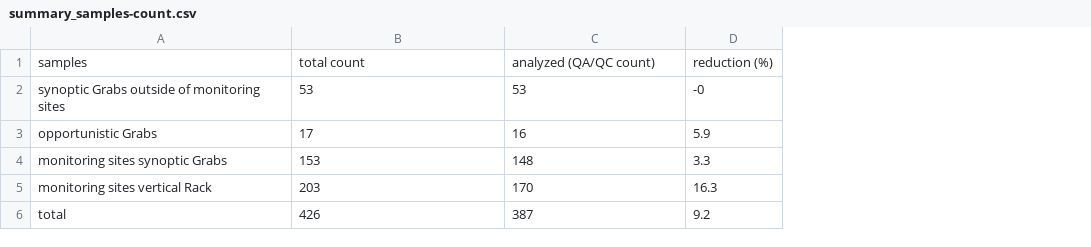
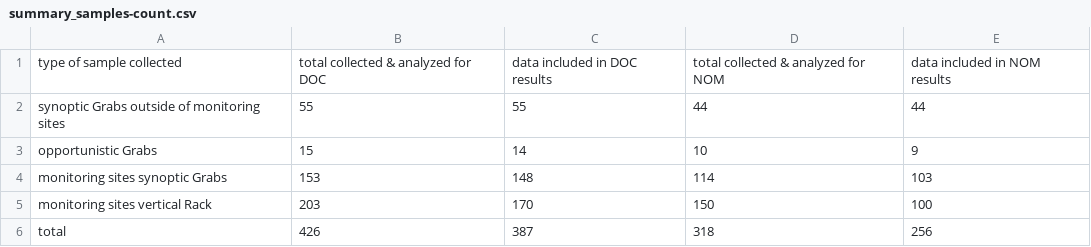
Before and after one commit to HJMcSorley/UBC_MSc_thesis, a CSV file: R-outputs_UBC-forWater-MSc_HMc/tables/summary_samples-count.csv, drawn as a sheet; removed rows and columns are numbered as before the commit, all else as after; the diff names each change by its address in the sheet, - before the commit and + after, or states it on an @@ line.

Commit message:
progress on new chapter 2. Updated seasons mega plot and rational of season delineation, HT analyses and description. Moving into DOC results now.

```diff
--- a/R-outputs_UBC-forWater-MSc_HMc/tables/summary_samples-count.csv
+++ b/R-outputs_UBC-forWater-MSc_HMc/tables/summary_samples-count.csv
-column D, rows 2-6: -0 | 5.9 | 3.3 | 16.3 | 9.2
+column D, rows 2-6: 44 | 10 | 114 | 150 | 318
+column E, rows 2-6: 44 | 9 | 103 | 100 | 256
-row 1: samples | total count | analyzed (QA/QC count) | reduction (%)
+row 1: type of sample collected | total collected & analyzed for DOC | data included in DOC results | total collected & analyzed for NOM | data included in NOM results
-B2: 53
+B2: 55
-C2: 53
+C2: 55
-B3: 17
+B3: 15
-C3: 16
+C3: 14
```
Also changed, not shown: R-inputs_UBC-forWater-MSc_HMc/tables/methods_FWx_Stn_summary.csv, R-outputs_UBC-forWater-MSc_HMc/tables/DOC-stats_variance-LeveneTests.csv, 24 other files.
